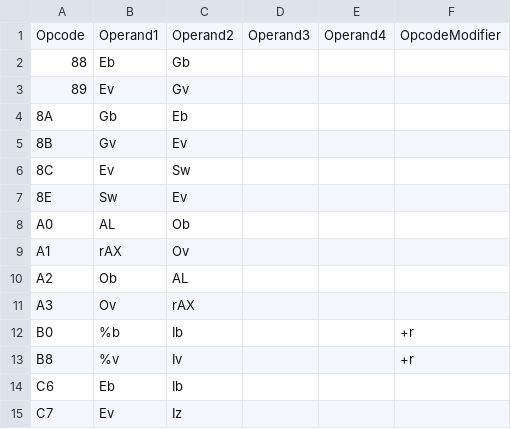
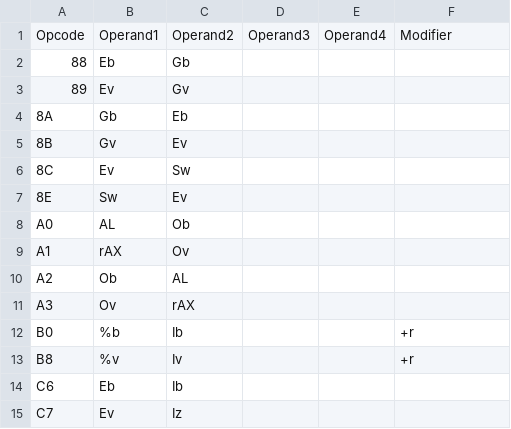
Before and after one commit to euclidianAce/x86-64-instruction-encodings, a TSV file: encodings/mov.tsv, drawn as a sheet.

Commit message:
Schema: OpcodeModifier -> modifier

```diff
--- a/encodings/mov.tsv
+++ b/encodings/mov.tsv
@@ -1,2 +1,2 @@
-Opcode	Operand1	Operand2	Operand3	Operand4	OpcodeModifier
+Opcode	Operand1	Operand2	Operand3	Operand4	Modifier
 88	Eb	Gb			
```
Also changed, not shown: 3 other files.
